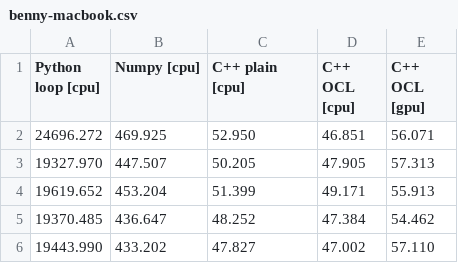
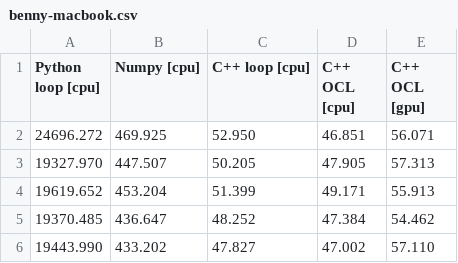
Before and after one commit to bennylp/saxpy-benchmark, a CSV file: results/benny-macbook.csv, drawn as a sheet.

```diff
--- a/results/benny-macbook.csv
+++ b/results/benny-macbook.csv
@@ -1,2 +1,2 @@
-Python loop [cpu],Numpy [cpu],C++ plain [cpu],C++ OCL [cpu],C++ OCL [gpu]
+Python loop [cpu],Numpy [cpu],C++ loop [cpu],C++ OCL [cpu],C++ OCL [gpu]
 24696.272,469.925,52.950,46.851,56.071
```
Also changed, not shown: results/benny-desktop1.csv, 7 other files.
